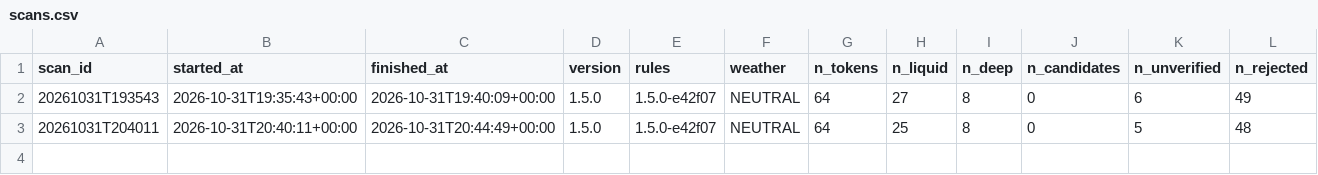
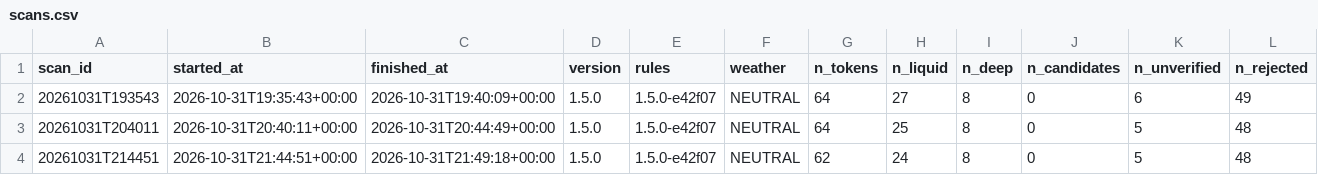
Before and after one commit to mayorzb/nexus-hq, a CSV file: data_v15/scans.csv, drawn as a sheet; only a part is shown; rows hold the shown columns only; the diff names each change by its address in the sheet, - before the commit and + after, or states it on an @@ line.

```diff
--- a/data_v15/scans.csv
+++ b/data_v15/scans.csv
+row 4: 20261031T214451 | 2026-10-31T21:44:51+00:00 | 2026-10-31T21:49:18+00:00 | 1.5.0 | 1.5.0-e42f07 | NEUTRAL | 62 | 24 | 8 | 0 | 5 | 48
```
Also changed, not shown: data_v15/labels.csv, 3 other files.
